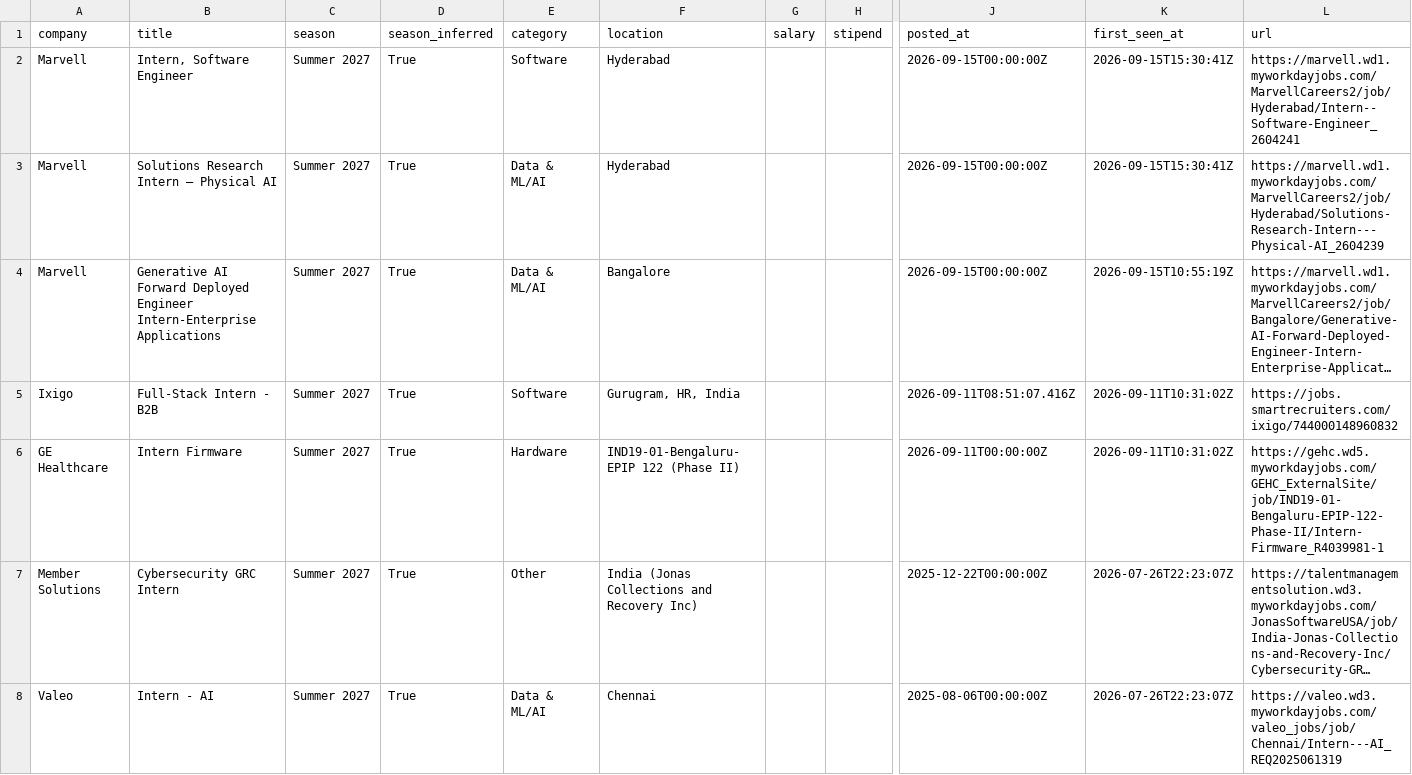
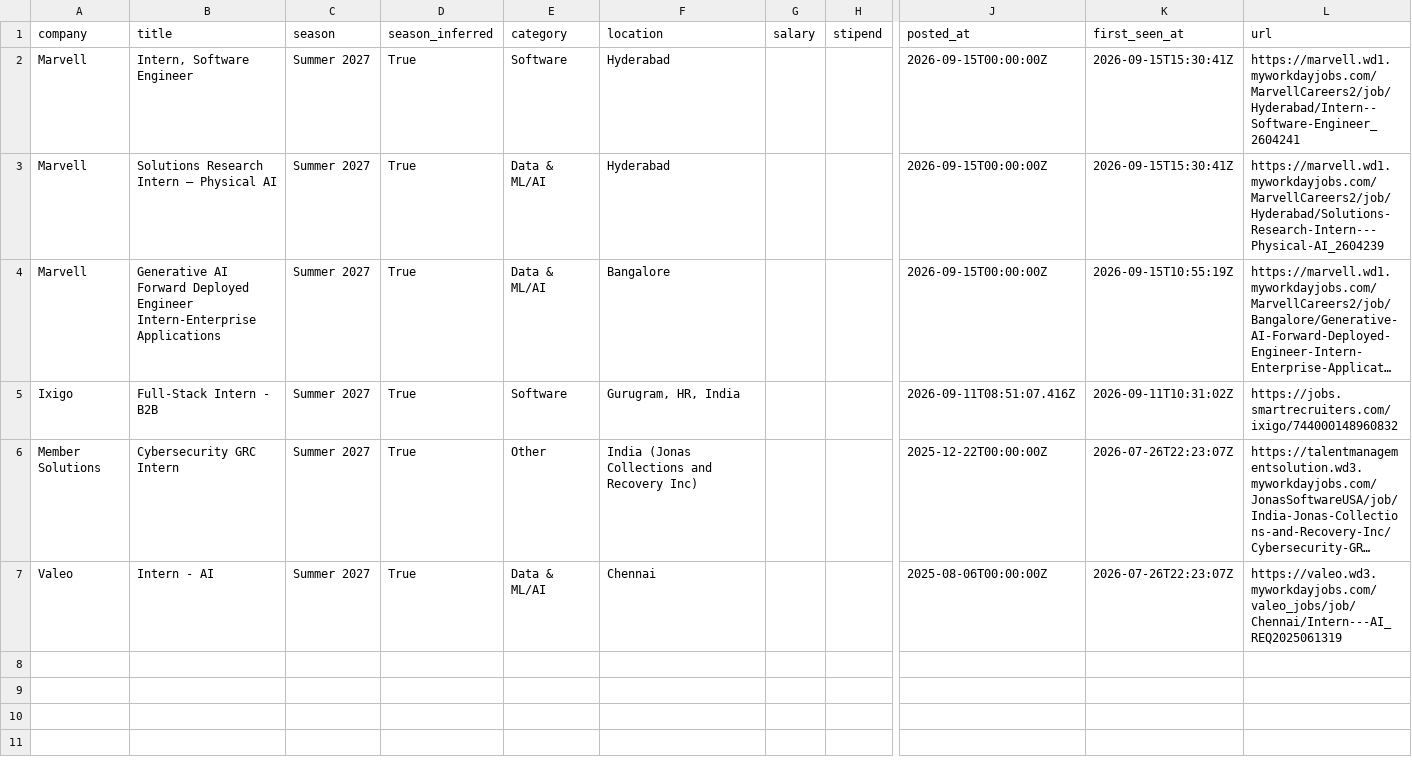
Before and after one commit to Rohan-droid7341/internship-engine-india, a CSV file: data/internships.csv, drawn as a sheet; only a part is shown, gaps mark what is left out; long unchanged cells end in …; rows hold the shown columns only; the diff names each change by its address in the sheet, - before the commit and + after, or states it on an @@ line.

Commit message:
chore: update internships (2026-09-15 19:31 UTC)

```diff
--- a/data/internships.csv
+++ b/data/internships.csv
-row 6: GE Healthcare | Intern Firmware | Summer 2027 | True | Hardware | IND19-01-Bengaluru-EPIP 122 (Phase II) |  |  | 2026-09-11T00:00:00Z | 2026-09-11T10:31:02Z | https://gehc.wd5.myworkdayjobs.com/GEHC_ExternalSite/job/IND19-01-Bengaluru-EPIP-122-Phase-II/Intern-Firmware_R4039981-1
```
Also changed, not shown: 12 other files.
